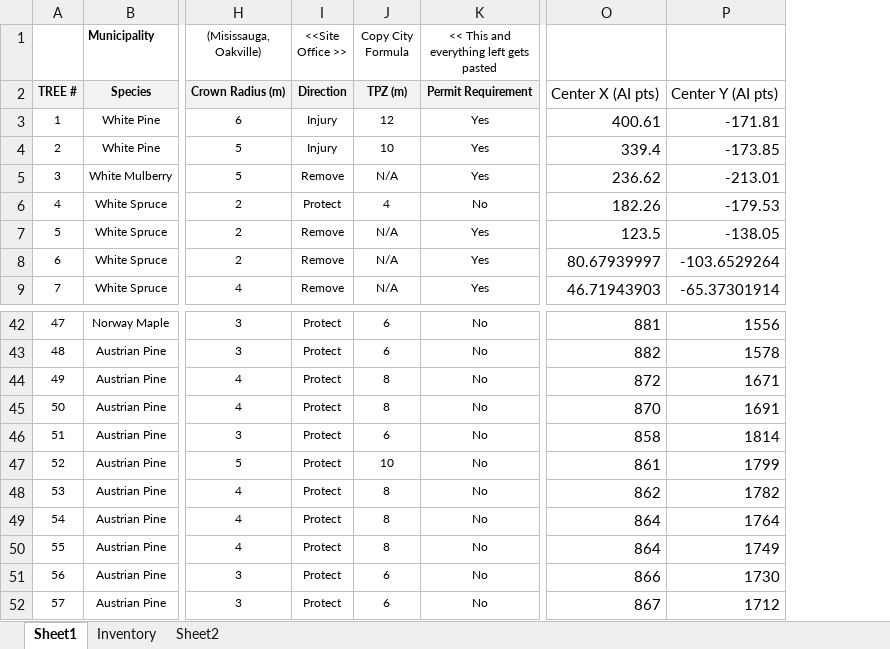
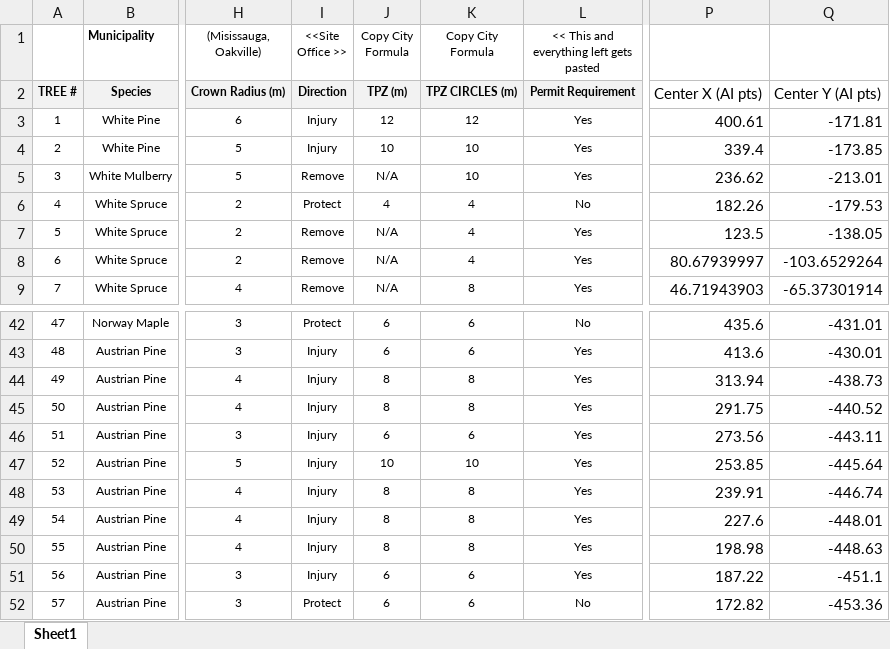
Before and after one commit to fbserg/arb-illu, an Excel workbook: Projects/7631-creditview/7631 Creditview Rd.xlsx, sheet Sheet1, drawn as a sheet; only a part is shown, gaps mark what is left out; values as stored, in another font and other column widths than the file's, no borders; conditional formats not drawn; addresses are those after the commit; the diff covers the shown part only; the diff names each change by its address in the sheet, - before the commit and + after, or states it on an @@ line.

```diff
--- a/Projects/7631-creditview/7631 Creditview Rd.xlsx (sheet Sheet1)
+++ b/Projects/7631-creditview/7631 Creditview Rd.xlsx (sheet Sheet1)
-sheet tab: Inventory
-sheet tab: Sheet2
+column K (Copy City Formula), rows 2-9: TPZ CIRCLES (m) | 12 | 10 | 10 | 4 | 4 | 4 | 8; rows 42-52: 6 | 6 | 8 | 8 | 6 | 10 | 8 | 8 | 8 | 6 | 6
-P42: 881
+P42: 435.6
-Q42: 1556
+Q42: -431.01
-I43:I51 (<<Site Office >>): Protect
+I43:I51 (<<Site Office >>): Injury
-L43:L51: No
+L43:L51: Yes
-P43: 882
+P43: 413.6
-Q43: 1578
+Q43: -430.01
-P44: 872
+P44: 313.94
-Q44: 1671
+Q44: -438.73
-P45: 870
+P45: 291.75
-Q45: 1691
+Q45: -440.52
-P46: 858
+P46: 273.56
-Q46: 1814
+Q46: -443.11
-P47: 861
+P47: 253.85
-Q47: 1799
+Q47: -445.64
-P48: 862
+P48: 239.91
-Q48: 1782
+Q48: -446.74
-P49: 864
+P49: 227.6
-Q49: 1764
+Q49: -448.01
-P50: 864
+P50: 198.98
-Q50: 1749
+Q50: -448.63
-P51: 866
+P51: 187.22
-Q51: 1730
+Q51: -451.1
-P52: 867
+P52: 172.82
-Q52: 1712
+Q52: -453.36
```
Also changed, not shown: 132 edited cells elsewhere in this sheet, formulas that keep their value, 11 other files.
